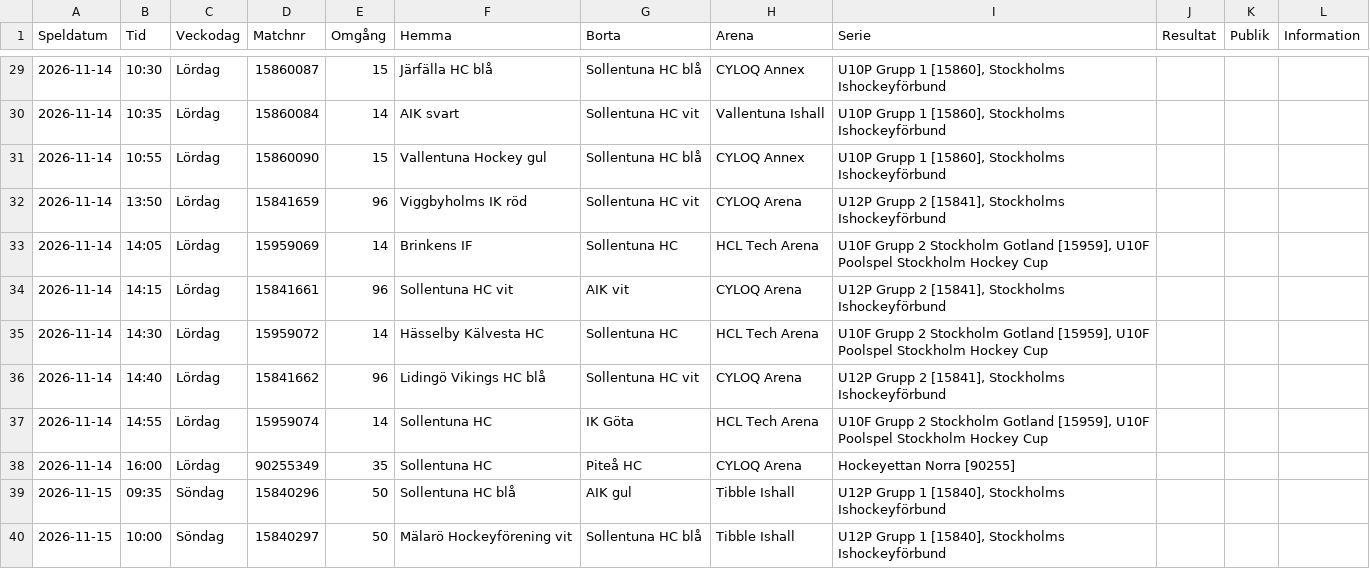
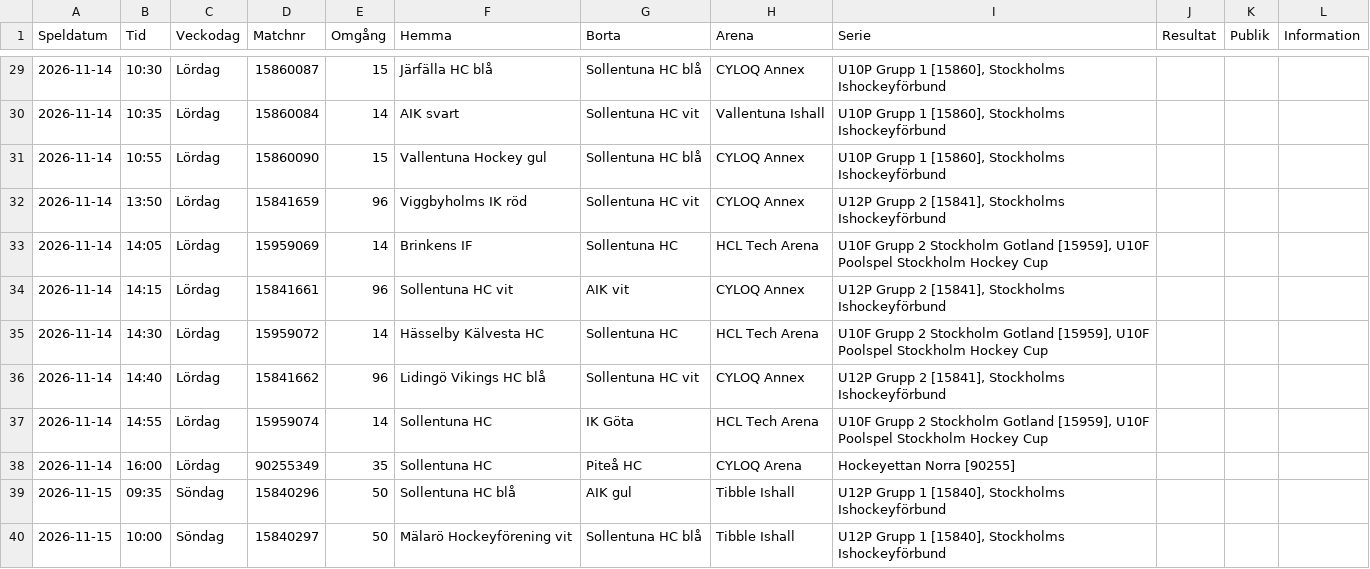
Before and after one commit to SollentunaHC/matchskarm, a CSV file: Spelschema_2627.csv, drawn as a sheet; only a part is shown, gaps mark what is left out.

Commit message:
Update Spelschema_2627.csv

```diff
--- a/Spelschema_2627.csv
+++ b/Spelschema_2627.csv
@@ -31,7 +31,7 @@ Speldatum;Tid;Veckodag;Matchnr;Omgång;Hemma;Borta;Arena;Serie;Resultat;Publik;I
 2026-11-14;10:55;Lördag;15860090;15;Vallentuna Hockey gul;Sollentuna HC blå;CYLOQ Annex;U10P Grupp 1  [15860], Stockholms Ishockeyförbund ;;;
-2026-11-14;13:50;Lördag;15841659;96;Viggbyholms IK röd;Sollentuna HC vit;CYLOQ Arena;U12P Grupp 2  [15841], Stockholms Ishockeyförbund ;;;
+2026-11-14;13:50;Lördag;15841659;96;Viggbyholms IK röd;Sollentuna HC vit;CYLOQ Annex;U12P Grupp 2  [15841], Stockholms Ishockeyförbund ;;;
 2026-11-14;14:05;Lördag;15959069;14;Brinkens IF;Sollentuna HC;HCL Tech Arena;U10F Grupp 2 Stockholm Gotland [15959], U10F Poolspel Stockholm Hockey Cup ;;;
-2026-11-14;14:15;Lördag;15841661;96;Sollentuna HC vit;AIK vit;CYLOQ Arena;U12P Grupp 2  [15841], Stockholms Ishockeyförbund ;;;
+2026-11-14;14:15;Lördag;15841661;96;Sollentuna HC vit;AIK vit;CYLOQ Annex;U12P Grupp 2  [15841], Stockholms Ishockeyförbund ;;;
 2026-11-14;14:30;Lördag;15959072;14;Hässelby Kälvesta HC;Sollentuna HC;HCL Tech Arena;U10F Grupp 2 Stockholm Gotland [15959], U10F Poolspel Stockholm Hockey Cup ;;;
-2026-11-14;14:40;Lördag;15841662;96;Lidingö Vikings HC blå;Sollentuna HC vit;CYLOQ Arena;U12P Grupp 2  [15841], Stockholms Ishockeyförbund ;;;
+2026-11-14;14:40;Lördag;15841662;96;Lidingö Vikings HC blå;Sollentuna HC vit;CYLOQ Annex;U12P Grupp 2  [15841], Stockholms Ishockeyförbund ;;;
 2026-11-14;14:55;Lördag;15959074;14;Sollentuna HC;IK Göta;HCL Tech Arena;U10F Grupp 2 Stockholm Gotland [15959], U10F Poolspel Stockholm Hockey Cup ;;;
```
